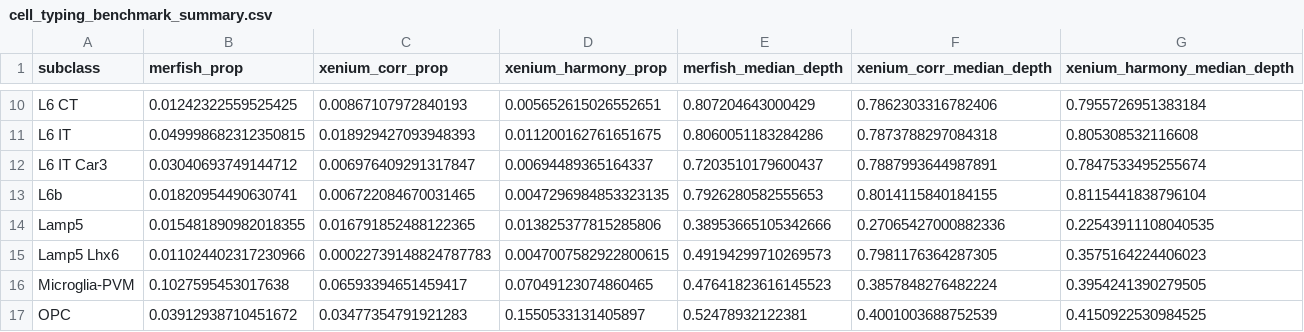
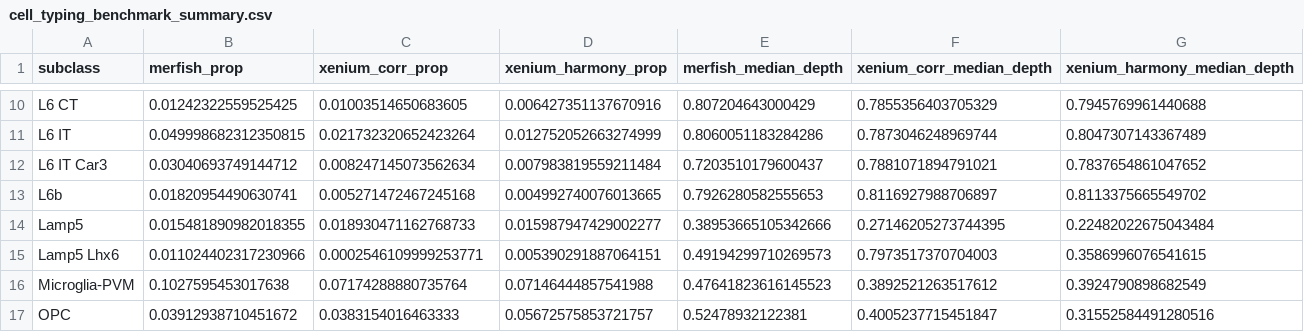
Before and after one commit to stripathy/SCZ_Xenium, a CSV file: output/presentation/cell_typing_benchmark_summary.csv, drawn as a sheet; only a part is shown, gaps mark what is left out; the diff covers the shown part only; the diff names each change by its address in the sheet, - before the commit and + after, or states it on an @@ line.

```diff
--- a/output/presentation/cell_typing_benchmark_summary.csv
+++ b/output/presentation/cell_typing_benchmark_summary.csv
-C10 (xenium_corr_prop): 0.00867107972840193
+C10 (xenium_corr_prop): 0.01003514650683605
-D10 (xenium_harmony_prop): 0.005652615026552651
+D10 (xenium_harmony_prop): 0.006427351137670916
-F10 (xenium_corr_median_depth): 0.7862303316782406
+F10 (xenium_corr_median_depth): 0.7855356403705329
-G10 (xenium_harmony_median_depth): 0.7955726951383184
+G10 (xenium_harmony_median_depth): 0.7945769961440688
-C11 (xenium_corr_prop): 0.018929427093948393
+C11 (xenium_corr_prop): 0.021732320652423264
-D11 (xenium_harmony_prop): 0.011200162761651675
+D11 (xenium_harmony_prop): 0.012752052663274999
-F11 (xenium_corr_median_depth): 0.7873788297084318
+F11 (xenium_corr_median_depth): 0.7873046248969744
-G11 (xenium_harmony_median_depth): 0.805308532116608
+G11 (xenium_harmony_median_depth): 0.8047307143367489
-C12 (xenium_corr_prop): 0.006976409291317847
+C12 (xenium_corr_prop): 0.008247145073562634
-D12 (xenium_harmony_prop): 0.00694489365164337
+D12 (xenium_harmony_prop): 0.007983819559211484
-F12 (xenium_corr_median_depth): 0.7887993644987891
+F12 (xenium_corr_median_depth): 0.7881071894791021
-G12 (xenium_harmony_median_depth): 0.7847533495255674
+G12 (xenium_harmony_median_depth): 0.7837654861047652
-C13 (xenium_corr_prop): 0.006722084670031465
+C13 (xenium_corr_prop): 0.005271472467245168
-D13 (xenium_harmony_prop): 0.0047296984853323135
+D13 (xenium_harmony_prop): 0.004992740076013665
-F13 (xenium_corr_median_depth): 0.8014115840184155
+F13 (xenium_corr_median_depth): 0.8116927988706897
-G13 (xenium_harmony_median_depth): 0.8115441838796104
+G13 (xenium_harmony_median_depth): 0.8113375665549702
-C14 (xenium_corr_prop): 0.016791852488122365
+C14 (xenium_corr_prop): 0.018930471162768733
-D14 (xenium_harmony_prop): 0.013825377815285806
+D14 (xenium_harmony_prop): 0.015987947429002277
-F14 (xenium_corr_median_depth): 0.27065427000882336
+F14 (xenium_corr_median_depth): 0.27146205273744395
-G14 (xenium_harmony_median_depth): 0.22543911108040535
+G14 (xenium_harmony_median_depth): 0.22482022675043484
-C15 (xenium_corr_prop): 0.00022739148824787783
+C15 (xenium_corr_prop): 0.0002546109999253771
-D15 (xenium_harmony_prop): 0.0047007582922800615
+D15 (xenium_harmony_prop): 0.005390291887064151
-F15 (xenium_corr_median_depth): 0.7981176364287305
+F15 (xenium_corr_median_depth): 0.7973517370704003
-G15 (xenium_harmony_median_depth): 0.3575164224406023
+G15 (xenium_harmony_median_depth): 0.3586996076541615
-C16 (xenium_corr_prop): 0.06593394651459417
+C16 (xenium_corr_prop): 0.07174288880735764
-D16 (xenium_harmony_prop): 0.07049123074860465
+D16 (xenium_harmony_prop): 0.07146444857541988
-F16 (xenium_corr_median_depth): 0.3857848276482224
+F16 (xenium_corr_median_depth): 0.3892521263517612
-G16 (xenium_harmony_median_depth): 0.3954241390279505
+G16 (xenium_harmony_median_depth): 0.3924790898682549
-C17 (xenium_corr_prop): 0.03477354791921283
+C17 (xenium_corr_prop): 0.0383154016463333
-D17 (xenium_harmony_prop): 0.1550533131405897
+D17 (xenium_harmony_prop): 0.05672575853721757
-F17 (xenium_corr_median_depth): 0.4001003688752539
+F17 (xenium_corr_median_depth): 0.4005237715451847
-G17 (xenium_harmony_median_depth): 0.4150922530984525
+G17 (xenium_harmony_median_depth): 0.31552584491280516
```
Also changed, not shown: 62 edited cells elsewhere in this file, output/crumblr/crumblr_input_subclass.csv, output/crumblr/crumblr_results_subclass.csv, 20 other files.
